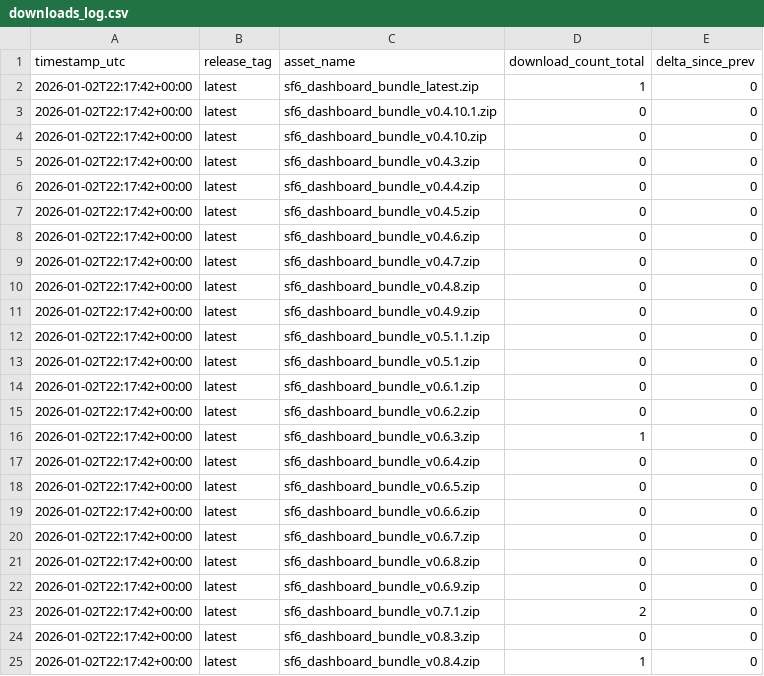
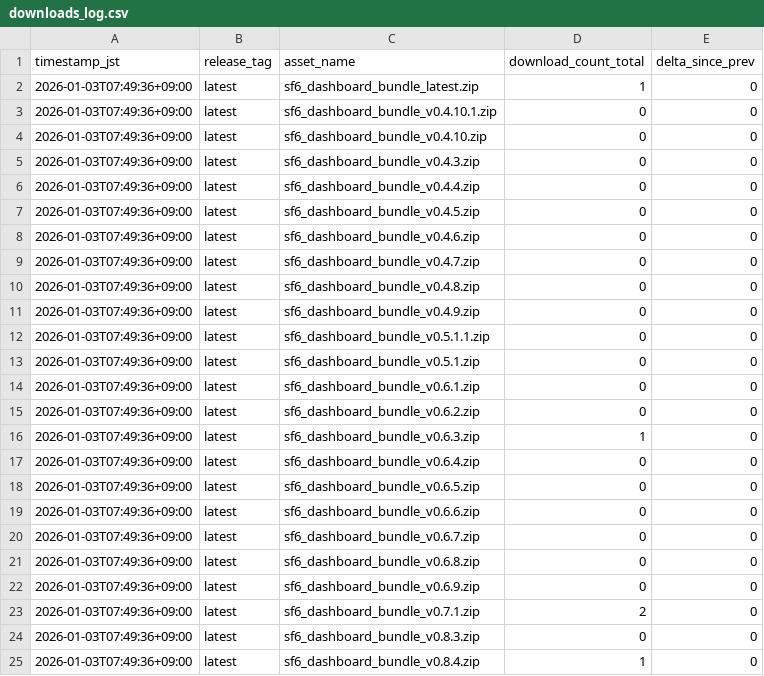
Before and after one commit to Damius91/sf6_dashboard_released, a CSV file: metrics/downloads_log.csv, drawn as a sheet.

```diff
--- a/metrics/downloads_log.csv
+++ b/metrics/downloads_log.csv
@@ -1,25 +1,25 @@
-timestamp_utc,release_tag,asset_name,download_count_total,delta_since_prev
-2026-01-02T22:17:42+00:00,latest,sf6_dashboard_bundle_latest.zip,1,0
-2026-01-02T22:17:42+00:00,latest,sf6_dashboard_bundle_v0.4.10.1.zip,0,0
-2026-01-02T22:17:42+00:00,latest,sf6_dashboard_bundle_v0.4.10.zip,0,0
-2026-01-02T22:17:42+00:00,latest,sf6_dashboard_bundle_v0.4.3.zip,0,0
-2026-01-02T22:17:42+00:00,latest,sf6_dashboard_bundle_v0.4.4.zip,0,0
-2026-01-02T22:17:42+00:00,latest,sf6_dashboard_bundle_v0.4.5.zip,0,0
-2026-01-02T22:17:42+00:00,latest,sf6_dashboard_bundle_v0.4.6.zip,0,0
-2026-01-02T22:17:42+00:00,latest,sf6_dashboard_bundle_v0.4.7.zip,0,0
-2026-01-02T22:17:42+00:00,latest,sf6_dashboard_bundle_v0.4.8.zip,0,0
-2026-01-02T22:17:42+00:00,latest,sf6_dashboard_bundle_v0.4.9.zip,0,0
-2026-01-02T22:17:42+00:00,latest,sf6_dashboard_bundle_v0.5.1.1.zip,0,0
-2026-01-02T22:17:42+00:00,latest,sf6_dashboard_bundle_v0.5.1.zip,0,0
-2026-01-02T22:17:42+00:00,latest,sf6_dashboard_bundle_v0.6.1.zip,0,0
-2026-01-02T22:17:42+00:00,latest,sf6_dashboard_bundle_v0.6.2.zip,0,0
-2026-01-02T22:17:42+00:00,latest,sf6_dashboard_bundle_v0.6.3.zip,1,0
-2026-01-02T22:17:42+00:00,latest,sf6_dashboard_bundle_v0.6.4.zip,0,0
-2026-01-02T22:17:42+00:00,latest,sf6_dashboard_bundle_v0.6.5.zip,0,0
-2026-01-02T22:17:42+00:00,latest,sf6_dashboard_bundle_v0.6.6.zip,0,0
-2026-01-02T22:17:42+00:00,latest,sf6_dashboard_bundle_v0.6.7.zip,0,0
-2026-01-02T22:17:42+00:00,latest,sf6_dashboard_bundle_v0.6.8.zip,0,0
-2026-01-02T22:17:42+00:00,latest,sf6_dashboard_bundle_v0.6.9.zip,0,0
-2026-01-02T22:17:42+00:00,latest,sf6_dashboard_bundle_v0.7.1.zip,2,0
-2026-01-02T22:17:42+00:00,latest,sf6_dashboard_bundle_v0.8.3.zip,0,0
-2026-01-02T22:17:42+00:00,latest,sf6_dashboard_bundle_v0.8.4.zip,1,0
+timestamp_jst,release_tag,asset_name,download_count_total,delta_since_prev
+2026-01-03T07:49:36+09:00,latest,sf6_dashboard_bundle_latest.zip,1,0
+2026-01-03T07:49:36+09:00,latest,sf6_dashboard_bundle_v0.4.10.1.zip,0,0
+2026-01-03T07:49:36+09:00,latest,sf6_dashboard_bundle_v0.4.10.zip,0,0
+2026-01-03T07:49:36+09:00,latest,sf6_dashboard_bundle_v0.4.3.zip,0,0
+2026-01-03T07:49:36+09:00,latest,sf6_dashboard_bundle_v0.4.4.zip,0,0
+2026-01-03T07:49:36+09:00,latest,sf6_dashboard_bundle_v0.4.5.zip,0,0
+2026-01-03T07:49:36+09:00,latest,sf6_dashboard_bundle_v0.4.6.zip,0,0
+2026-01-03T07:49:36+09:00,latest,sf6_dashboard_bundle_v0.4.7.zip,0,0
+2026-01-03T07:49:36+09:00,latest,sf6_dashboard_bundle_v0.4.8.zip,0,0
+2026-01-03T07:49:36+09:00,latest,sf6_dashboard_bundle_v0.4.9.zip,0,0
+2026-01-03T07:49:36+09:00,latest,sf6_dashboard_bundle_v0.5.1.1.zip,0,0
+2026-01-03T07:49:36+09:00,latest,sf6_dashboard_bundle_v0.5.1.zip,0,0
+2026-01-03T07:49:36+09:00,latest,sf6_dashboard_bundle_v0.6.1.zip,0,0
+2026-01-03T07:49:36+09:00,latest,sf6_dashboard_bundle_v0.6.2.zip,0,0
+2026-01-03T07:49:36+09:00,latest,sf6_dashboard_bundle_v0.6.3.zip,1,0
+2026-01-03T07:49:36+09:00,latest,sf6_dashboard_bundle_v0.6.4.zip,0,0
+2026-01-03T07:49:36+09:00,latest,sf6_dashboard_bundle_v0.6.5.zip,0,0
+2026-01-03T07:49:36+09:00,latest,sf6_dashboard_bundle_v0.6.6.zip,0,0
+2026-01-03T07:49:36+09:00,latest,sf6_dashboard_bundle_v0.6.7.zip,0,0
+2026-01-03T07:49:36+09:00,latest,sf6_dashboard_bundle_v0.6.8.zip,0,0
+2026-01-03T07:49:36+09:00,latest,sf6_dashboard_bundle_v0.6.9.zip,0,0
+2026-01-03T07:49:36+09:00,latest,sf6_dashboard_bundle_v0.7.1.zip,2,0
+2026-01-03T07:49:36+09:00,latest,sf6_dashboard_bundle_v0.8.3.zip,0,0
+2026-01-03T07:49:36+09:00,latest,sf6_dashboard_bundle_v0.8.4.zip,1,0
```
Also changed, not shown: 2 other files.
